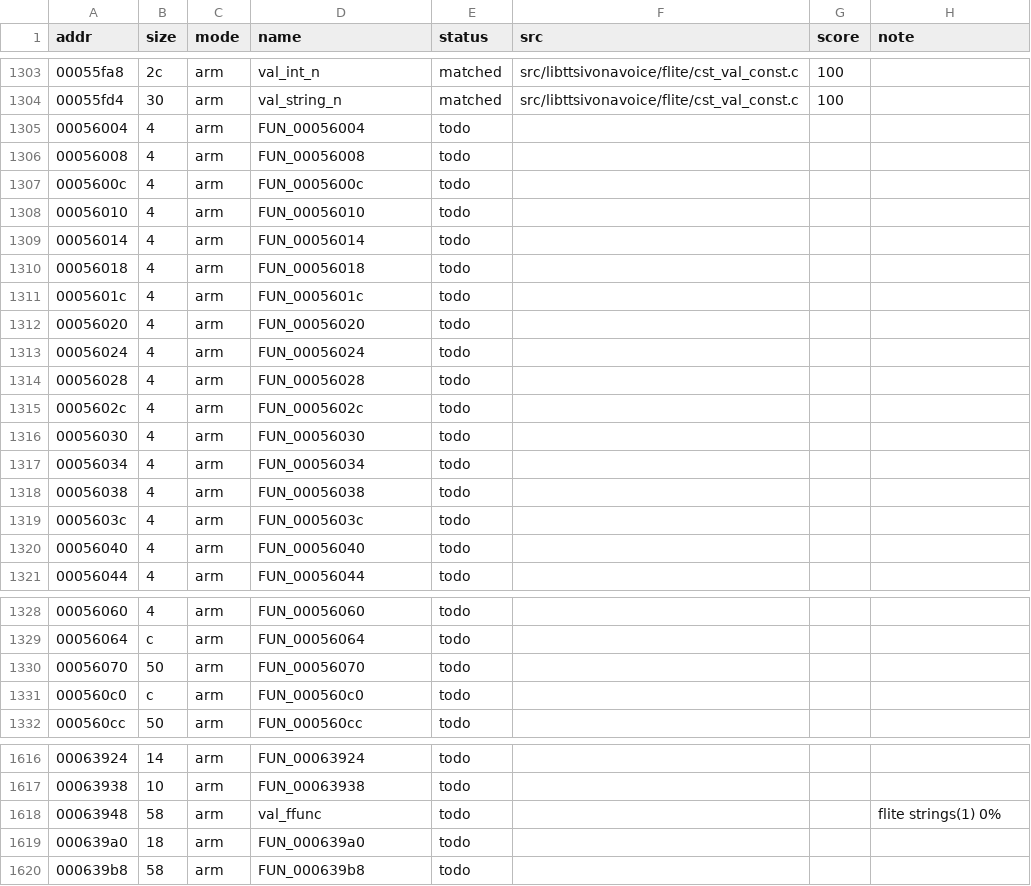
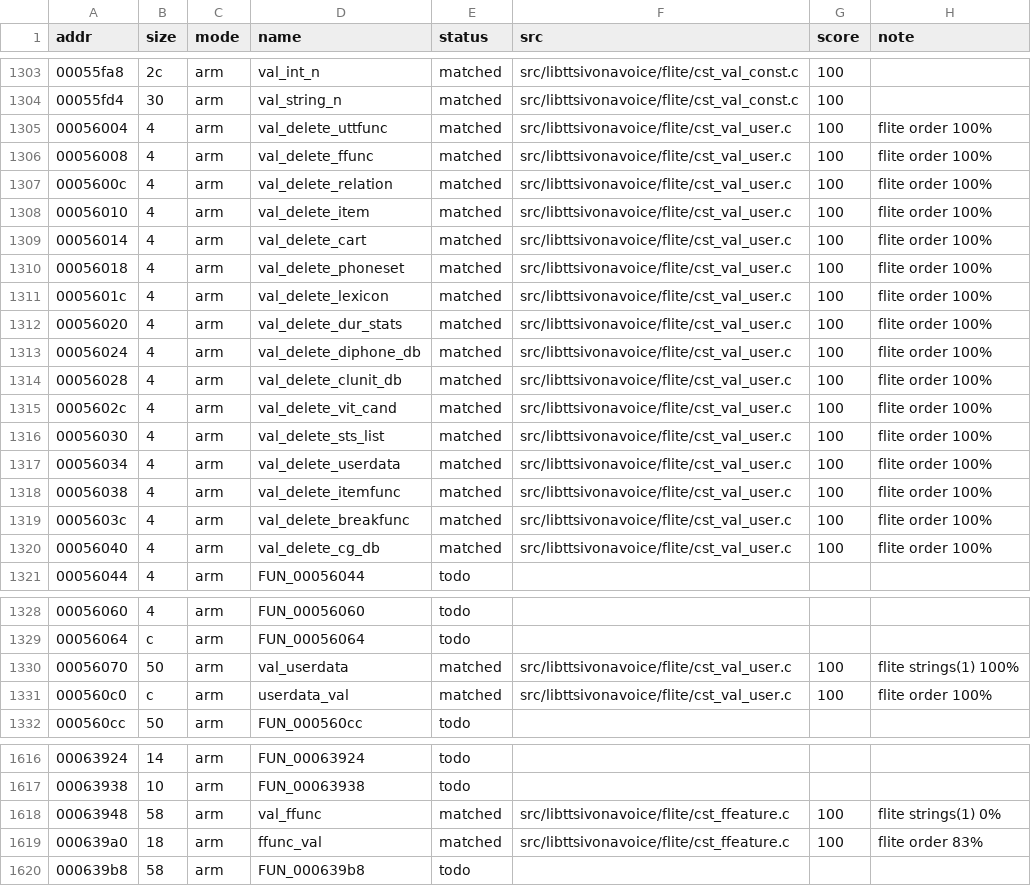
Before and after one commit to sweetbbak/open-ivona, a TSV file: symbols/libttsivonavoice.funcs.tsv, drawn as a sheet; only a part is shown, gaps mark what is left out; the diff covers the shown part only.

```diff
--- a/symbols/libttsivonavoice.funcs.tsv
+++ b/symbols/libttsivonavoice.funcs.tsv
@@ -1304,18 +1304,18 @@ addr	size	mode	name	status	src	score	note
 00055fd4	30	arm	val_string_n	matched	src/libttsivonavoice/flite/cst_val_const.c	100	
-00056004	4	arm	FUN_00056004	todo			
-00056008	4	arm	FUN_00056008	todo			
-0005600c	4	arm	FUN_0005600c	todo			
-00056010	4	arm	FUN_00056010	todo			
-00056014	4	arm	FUN_00056014	todo			
-00056018	4	arm	FUN_00056018	todo			
-0005601c	4	arm	FUN_0005601c	todo			
-00056020	4	arm	FUN_00056020	todo			
-00056024	4	arm	FUN_00056024	todo			
-00056028	4	arm	FUN_00056028	todo			
-0005602c	4	arm	FUN_0005602c	todo			
-00056030	4	arm	FUN_00056030	todo			
-00056034	4	arm	FUN_00056034	todo			
-00056038	4	arm	FUN_00056038	todo			
-0005603c	4	arm	FUN_0005603c	todo			
-00056040	4	arm	FUN_00056040	todo			
+00056004	4	arm	val_delete_uttfunc	matched	src/libttsivonavoice/flite/cst_val_user.c	100	flite order 100%
+00056008	4	arm	val_delete_ffunc	matched	src/libttsivonavoice/flite/cst_val_user.c	100	flite order 100%
+0005600c	4	arm	val_delete_relation	matched	src/libttsivonavoice/flite/cst_val_user.c	100	flite order 100%
+00056010	4	arm	val_delete_item	matched	src/libttsivonavoice/flite/cst_val_user.c	100	flite order 100%
+00056014	4	arm	val_delete_cart	matched	src/libttsivonavoice/flite/cst_val_user.c	100	flite order 100%
+00056018	4	arm	val_delete_phoneset	matched	src/libttsivonavoice/flite/cst_val_user.c	100	flite order 100%
+0005601c	4	arm	val_delete_lexicon	matched	src/libttsivonavoice/flite/cst_val_user.c	100	flite order 100%
+00056020	4	arm	val_delete_dur_stats	matched	src/libttsivonavoice/flite/cst_val_user.c	100	flite order 100%
+00056024	4	arm	val_delete_diphone_db	matched	src/libttsivonavoice/flite/cst_val_user.c	100	flite order 100%
+00056028	4	arm	val_delete_clunit_db	matched	src/libttsivonavoice/flite/cst_val_user.c	100	flite order 100%
+0005602c	4	arm	val_delete_vit_cand	matched	src/libttsivonavoice/flite/cst_val_user.c	100	flite order 100%
+00056030	4	arm	val_delete_sts_list	matched	src/libttsivonavoice/flite/cst_val_user.c	100	flite order 100%
+00056034	4	arm	val_delete_userdata	matched	src/libttsivonavoice/flite/cst_val_user.c	100	flite order 100%
+00056038	4	arm	val_delete_itemfunc	matched	src/libttsivonavoice/flite/cst_val_user.c	100	flite order 100%
+0005603c	4	arm	val_delete_breakfunc	matched	src/libttsivonavoice/flite/cst_val_user.c	100	flite order 100%
+00056040	4	arm	val_delete_cg_db	matched	src/libttsivonavoice/flite/cst_val_user.c	100	flite order 100%
 00056044	4	arm	FUN_00056044	todo			
@@ -1329,4 +1329,4 @@ addr	size	mode	name	status	src	score	note
 00056064	c	arm	FUN_00056064	todo			
-00056070	50	arm	FUN_00056070	todo			
-000560c0	c	arm	FUN_000560c0	todo			
+00056070	50	arm	val_userdata	matched	src/libttsivonavoice/flite/cst_val_user.c	100	flite strings(1) 100%
+000560c0	c	arm	userdata_val	matched	src/libttsivonavoice/flite/cst_val_user.c	100	flite order 100%
 000560cc	50	arm	FUN_000560cc	todo			
@@ -1617,4 +1617,4 @@ addr	size	mode	name	status	src	score	note
 00063938	10	arm	FUN_00063938	todo			
-00063948	58	arm	val_ffunc	todo			flite strings(1) 0%
-000639a0	18	arm	FUN_000639a0	todo			
+00063948	58	arm	val_ffunc	matched	src/libttsivonavoice/flite/cst_ffeature.c	100	flite strings(1) 0%
+000639a0	18	arm	ffunc_val	matched	src/libttsivonavoice/flite/cst_ffeature.c	100	flite order 83%
 000639b8	58	arm	FUN_000639b8	todo			
```
Also changed, not shown: 57 edited cells elsewhere in this file, symbols/libttsivonavoice.data.tsv, 7 other files.
